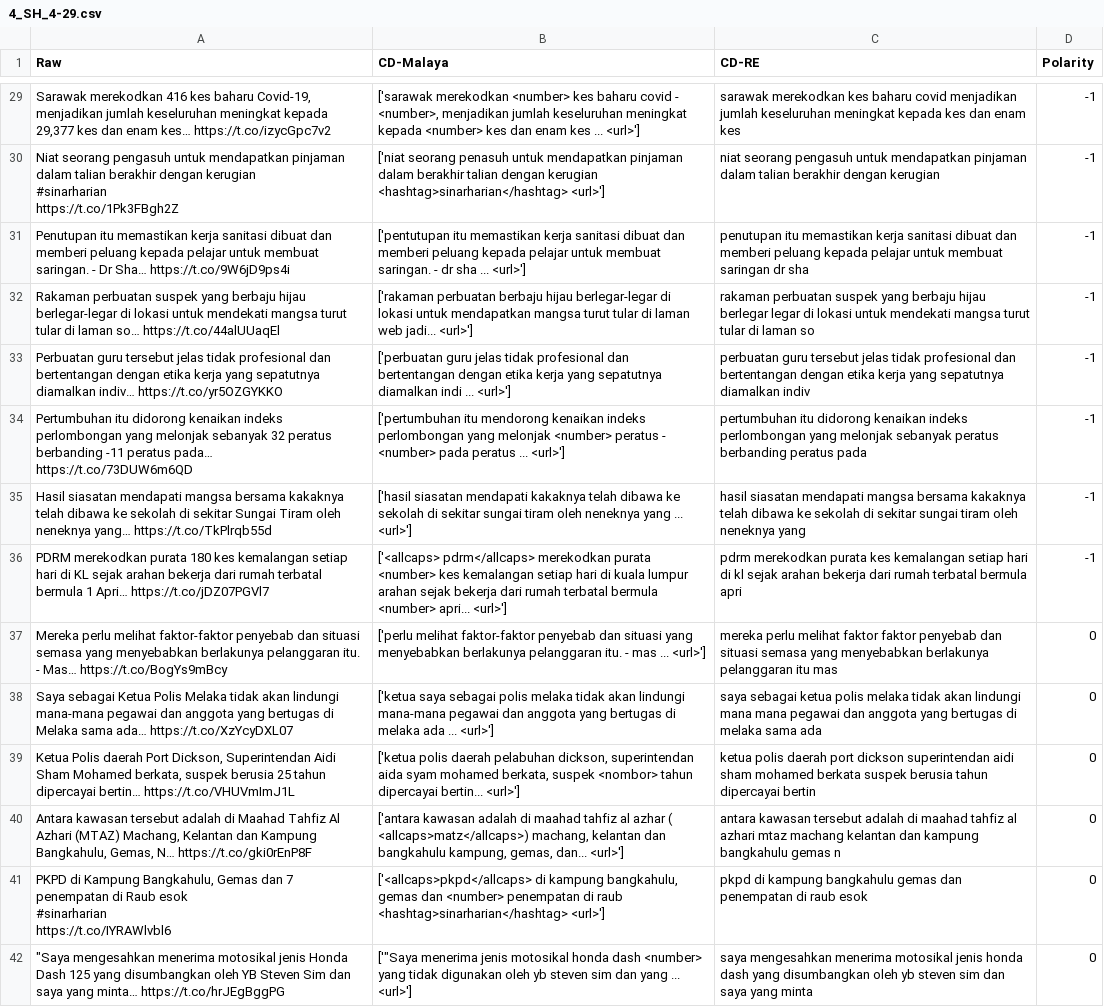
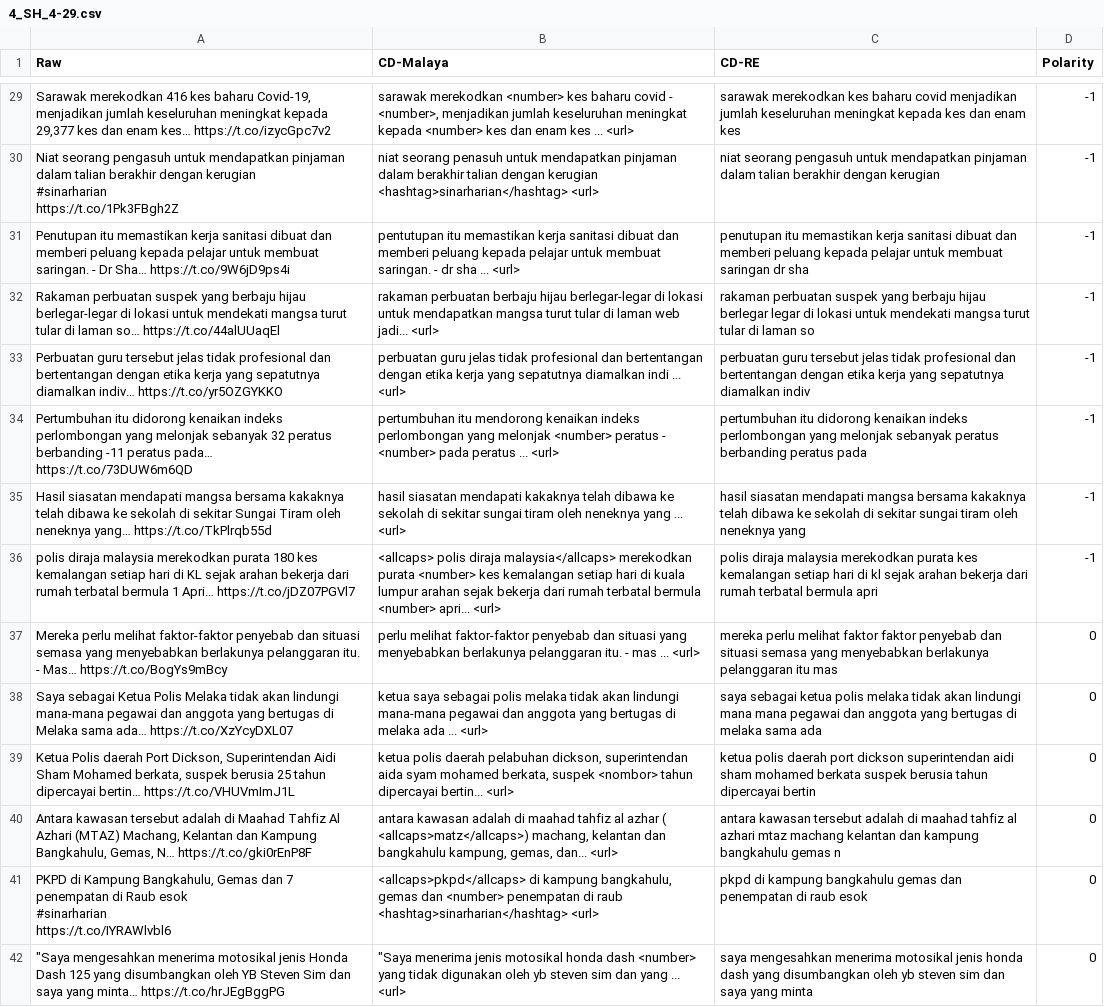
Before and after one commit to AR-Mustakim/ML-SL, a CSV file: tweets_data/4_SH_4-29.csv, drawn as a sheet; only a part is shown, gaps mark what is left out; the diff covers the shown part only; the diff names each change by its address in the sheet, - before the commit and + after, or states it on an @@ line.

```diff
--- a/tweets_data/4_SH_4-29.csv
+++ b/tweets_data/4_SH_4-29.csv
-B29 (CD-Malaya): ['sarawak merekodkan <number> kes baharu covid - <number>, menjadikan jumlah keseluruhan meningkat kepada <number> kes dan enam kes ... <url>']
+B29 (CD-Malaya): sarawak merekodkan <number> kes baharu covid - <number>, menjadikan jumlah keseluruhan meningkat kepada <number> kes dan enam kes ... <url>
-B30 (CD-Malaya): ['niat seorang penasuh untuk mendapatkan pinjaman dalam berakhir talian dengan kerugian <hashtag>sinarharian</hashtag> <url>']
+B30 (CD-Malaya): niat seorang penasuh untuk mendapatkan pinjaman dalam berakhir talian dengan kerugian <hashtag>sinarharian</hashtag> <url>
-B31 (CD-Malaya): ['pentutupan itu memastikan kerja sanitasi dibuat dan memberi peluang kepada pelajar untuk membuat saringan. - dr sha ... <url>']
+B31 (CD-Malaya): pentutupan itu memastikan kerja sanitasi dibuat dan memberi peluang kepada pelajar untuk membuat saringan. - dr sha ... <url>
-B32 (CD-Malaya): ['rakaman perbuatan berbaju hijau berlegar-legar di lokasi untuk mendapatkan mangsa turut tular di laman web jadi... <url>']
+B32 (CD-Malaya): rakaman perbuatan berbaju hijau berlegar-legar di lokasi untuk mendapatkan mangsa turut tular di laman web jadi... <url>
-B33 (CD-Malaya): ['perbuatan guru jelas tidak profesional dan bertentangan dengan etika kerja yang sepatutnya diamalkan indi ... <url>']
+B33 (CD-Malaya): perbuatan guru jelas tidak profesional dan bertentangan dengan etika kerja yang sepatutnya diamalkan indi ... <url>
-B34 (CD-Malaya): ['pertumbuhan itu mendorong kenaikan indeks perlombongan yang melonjak <number> peratus - <number> pada peratus ... <url>']
+B34 (CD-Malaya): pertumbuhan itu mendorong kenaikan indeks perlombongan yang melonjak <number> peratus - <number> pada peratus ... <url>
-B35 (CD-Malaya): ['hasil siasatan mendapati kakaknya telah dibawa ke sekolah di sekitar sungai tiram oleh neneknya yang ... <url>']
+B35 (CD-Malaya): hasil siasatan mendapati kakaknya telah dibawa ke sekolah di sekitar sungai tiram oleh neneknya yang ... <url>
-A36 (Raw): PDRM merekodkan purata…
+A36 (Raw): polis diraja malaysia merekodkan purata…
-B36 (CD-Malaya): ['<allcaps> pdrm</allcaps> merekodkan purata <number> kes kemalangan setiap hari di kuala lumpur arahan sejak bekerja dari rumah terbatal bermula <number> apri... <url>']
+B36 (CD-Malaya): <allcaps> polis diraja malaysia</allcaps> merekodkan purata <number> kes kemalangan setiap hari di kuala lumpur arahan sejak bekerja dari rumah terbatal bermula <number> apri... <url>
-C36 (CD-RE): pdrm merekodkan purata…
+C36 (CD-RE): polis diraja malaysia merekodkan purata…
-B37 (CD-Malaya): ['perlu melihat faktor-faktor penyebab dan situasi yang menyebabkan berlakunya pelanggaran itu. - mas ... <url>']
+B37 (CD-Malaya): perlu melihat faktor-faktor penyebab dan situasi yang menyebabkan berlakunya pelanggaran itu. - mas ... <url>
-B38 (CD-Malaya): ['ketua saya sebagai polis melaka tidak akan lindungi mana-mana pegawai dan anggota yang bertugas di melaka ada ... <url>']
+B38 (CD-Malaya): ketua saya sebagai polis melaka tidak akan lindungi mana-mana pegawai dan anggota yang bertugas di melaka ada ... <url>
-B39 (CD-Malaya): ['ketua polis daerah pelabuhan dickson, superintendan aida syam mohamed berkata, suspek <nombor> tahun dipercayai bertin... <url>']
+B39 (CD-Malaya): ketua polis daerah pelabuhan dickson, superintendan aida syam mohamed berkata, suspek <nombor> tahun dipercayai bertin... <url>
-B40 (CD-Malaya): ['antara kawasan adalah di maahad tahfiz al azhar ( <allcaps>matz</allcaps>) machang, kelantan dan bangkahulu kampung, gemas, dan... <url>']
+B40 (CD-Malaya): antara kawasan adalah di maahad tahfiz al azhar ( <allcaps>matz</allcaps>) machang, kelantan dan bangkahulu kampung, gemas, dan... <url>
-B41 (CD-Malaya): ['<allcaps>pkpd</allcaps> di kampung bangkahulu, gemas dan <number> penempatan di raub <hashtag>sinarharian</hashtag> <url>']
+B41 (CD-Malaya): <allcaps>pkpd</allcaps> di kampung bangkahulu, gemas dan <number> penempatan di raub <hashtag>sinarharian</hashtag> <url>
-B42 (CD-Malaya): ['"Saya menerima jenis motosikal honda dash <number> yang tidak digunakan oleh yb steven sim dan yang ... <url>']
+B42 (CD-Malaya): "Saya menerima jenis motosikal honda dash <number> yang tidak digunakan oleh yb steven sim dan yang ... <url>
```
Also changed, not shown: 90 edited cells elsewhere in this file, tweets_data/2_MSSP_4-29.csv, tweets_data/6_KJK_4-29.csv, 1 other file.
